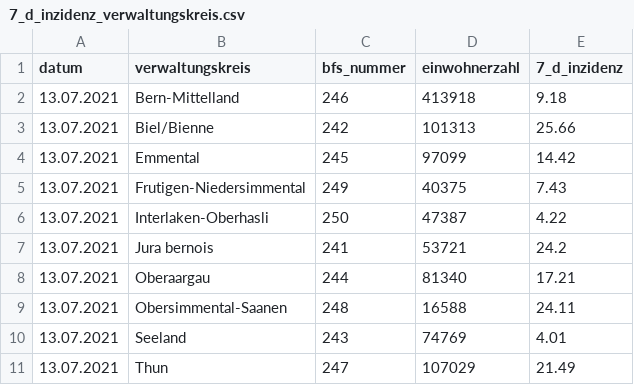
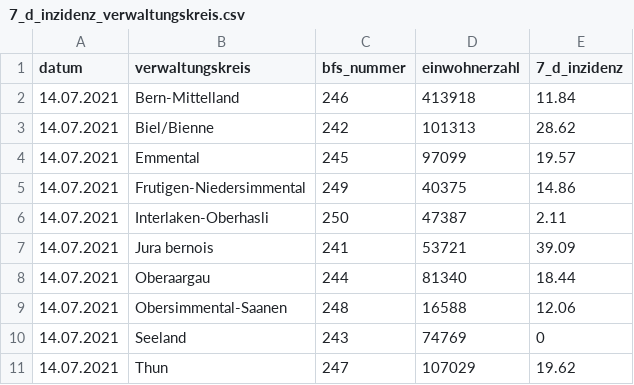
Before and after one commit to openDataBE/covid19Data, a CSV file: 7_d_inzidenz_verwaltungskreis.csv, drawn as a sheet.

Commit message:
Automatic commit of 7_d_inzidenz_verwaltungskreis.csv

```diff
--- a/7_d_inzidenz_verwaltungskreis.csv
+++ b/7_d_inzidenz_verwaltungskreis.csv
@@ -1,11 +1,11 @@
 "datum","verwaltungskreis","bfs_nummer","einwohnerzahl","7_d_inzidenz"
-"13.07.2021","Bern-Mittelland","246","413918","9.18"
-"13.07.2021","Biel/Bienne","242","101313","25.66"
-"13.07.2021","Emmental","245","97099","14.42"
-"13.07.2021","Frutigen-Niedersimmental","249","40375","7.43"
-"13.07.2021","Interlaken-Oberhasli","250","47387","4.22"
-"13.07.2021","Jura bernois","241","53721","24.2"
-"13.07.2021","Oberaargau","244","81340","17.21"
-"13.07.2021","Obersimmental-Saanen","248","16588","24.11"
-"13.07.2021","Seeland","243","74769","4.01"
-"13.07.2021","Thun","247","107029","21.49"
+"14.07.2021","Bern-Mittelland","246","413918","11.84"
+"14.07.2021","Biel/Bienne","242","101313","28.62"
+"14.07.2021","Emmental","245","97099","19.57"
+"14.07.2021","Frutigen-Niedersimmental","249","40375","14.86"
+"14.07.2021","Interlaken-Oberhasli","250","47387","2.11"
+"14.07.2021","Jura bernois","241","53721","39.09"
+"14.07.2021","Oberaargau","244","81340","18.44"
+"14.07.2021","Obersimmental-Saanen","248","16588","12.06"
+"14.07.2021","Seeland","243","74769","0"
+"14.07.2021","Thun","247","107029","19.62"
```
